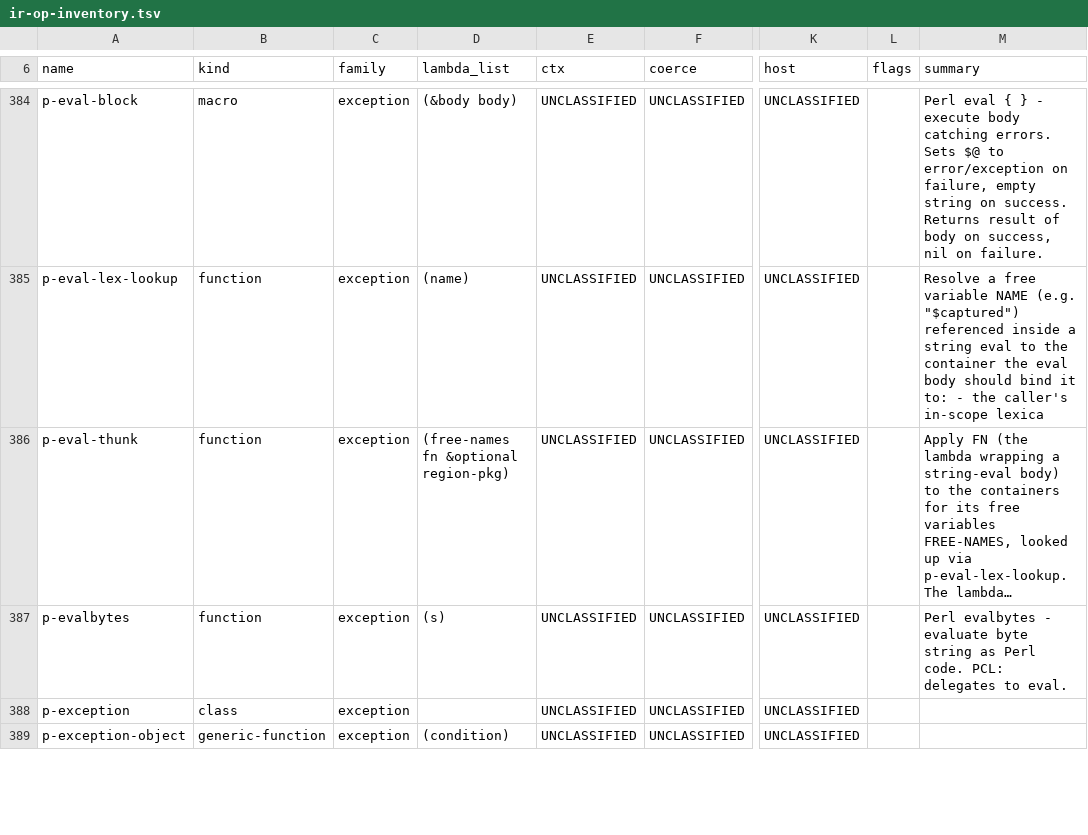
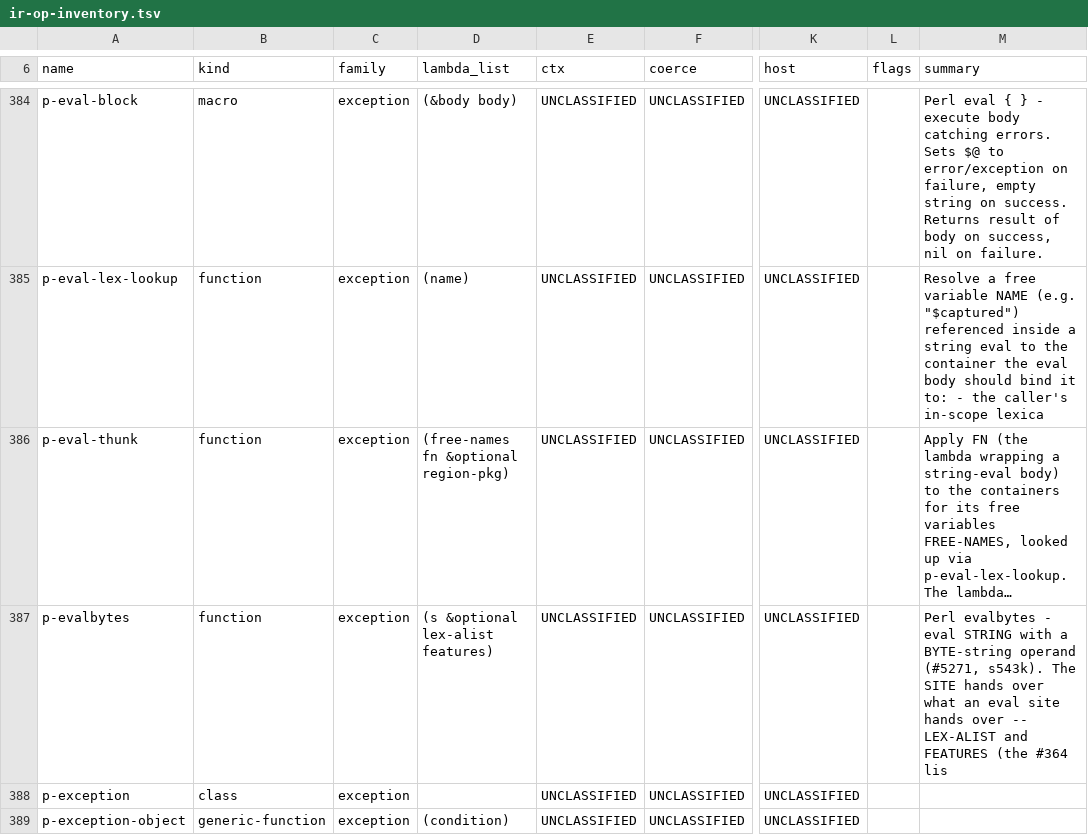
Before and after one commit to Percolisp/pcl, a TSV file: docs/ir-op-inventory.tsv, drawn as a sheet; only a part is shown, gaps mark what is left out; long unchanged cells end in …; the diff names each change by its address in the sheet, - before the commit and + after, or states it on an @@ line.

```diff
--- a/docs/ir-op-inventory.tsv
+++ b/docs/ir-op-inventory.tsv
-D387 (lambda_list): (s)
+D387 (lambda_list): (s &optional lex-alist features)
-M387 (summary): …evalbytes - evaluate byte string as Perl code. PCL: delegates to eval.
+M387 (summary): …evalbytes - eval STRING with a BYTE-string operand (#5271, s543k). The SITE hands over what an eval site hands over -- LEX-ALIST and FEATURES (the #364 lis
```
Also changed, not shown: 1 other file.
